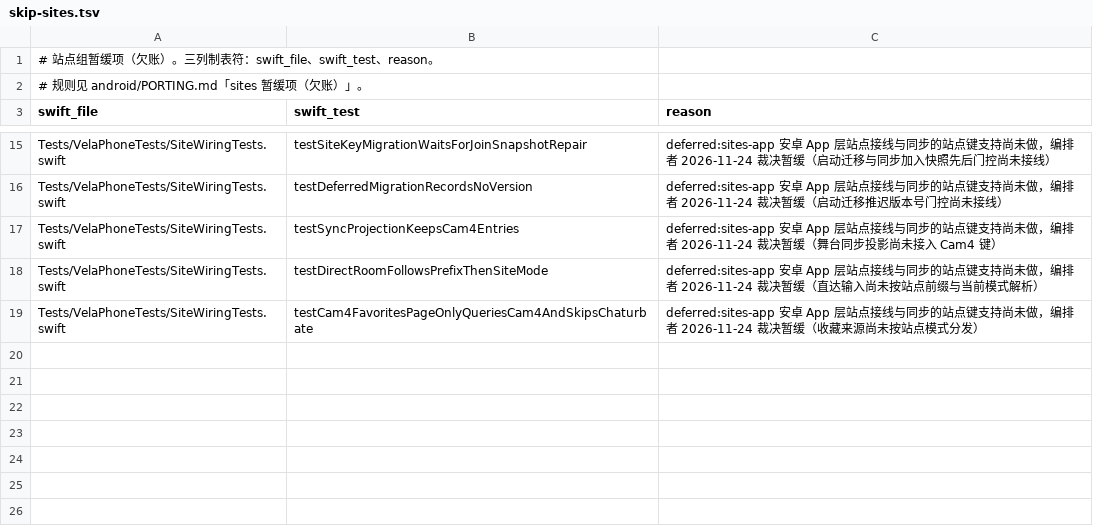
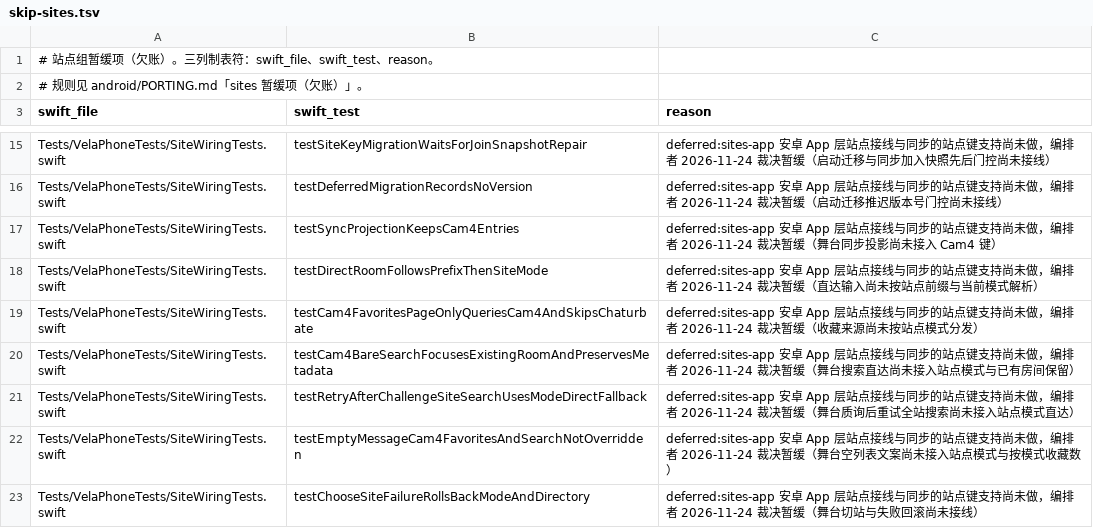
Before and after one commit to huhuhulululu/vela, a TSV file: android/parity/skip-sites.tsv, drawn as a sheet; only a part is shown, gaps mark what is left out; the diff names each change by its address in the sheet, - before the commit and + after, or states it on an @@ line.

Commit message:
fix(android-core): 同步多站点审计修复并补齐 parity 映射

```diff
--- a/android/parity/skip-sites.tsv
+++ b/android/parity/skip-sites.tsv
+row 20: Tests/VelaPhoneTests/SiteWiringTests.swift | testCam4BareSearchFocusesExistingRoomAndPreservesMetadata | deferred:sites-app 安卓 App 层站点接线与同步的站点键支持尚未做，编排者 2026-11-24 裁决暂缓（舞台搜索直达尚未接入站点模式与已有房间保留）
+row 21: Tests/VelaPhoneTests/SiteWiringTests.swift | testRetryAfterChallengeSiteSearchUsesModeDirectFallback | deferred:sites-app 安卓 App 层站点接线与同步的站点键支持尚未做，编排者 2026-11-24 裁决暂缓（舞台质询后重试全站搜索尚未接入站点模式直达）
+row 22: Tests/VelaPhoneTests/SiteWiringTests.swift | testEmptyMessageCam4FavoritesAndSearchNotOverridden | deferred:sites-app 安卓 App 层站点接线与同步的站点键支持尚未做，编排者 2026-11-24 裁决暂缓（舞台空列表文案尚未接入站点模式与按模式收藏数）
+row 23: Tests/VelaPhoneTests/SiteWiringTests.swift | testChooseSiteFailureRollsBackModeAndDirectory | deferred:sites-app 安卓 App 层站点接线与同步的站点键支持尚未做，编排者 2026-11-24 裁决暂缓（舞台切站与失败回滚尚未接线）
```
Also changed, not shown: android/parity/split-sites.tsv, 23 other files.
